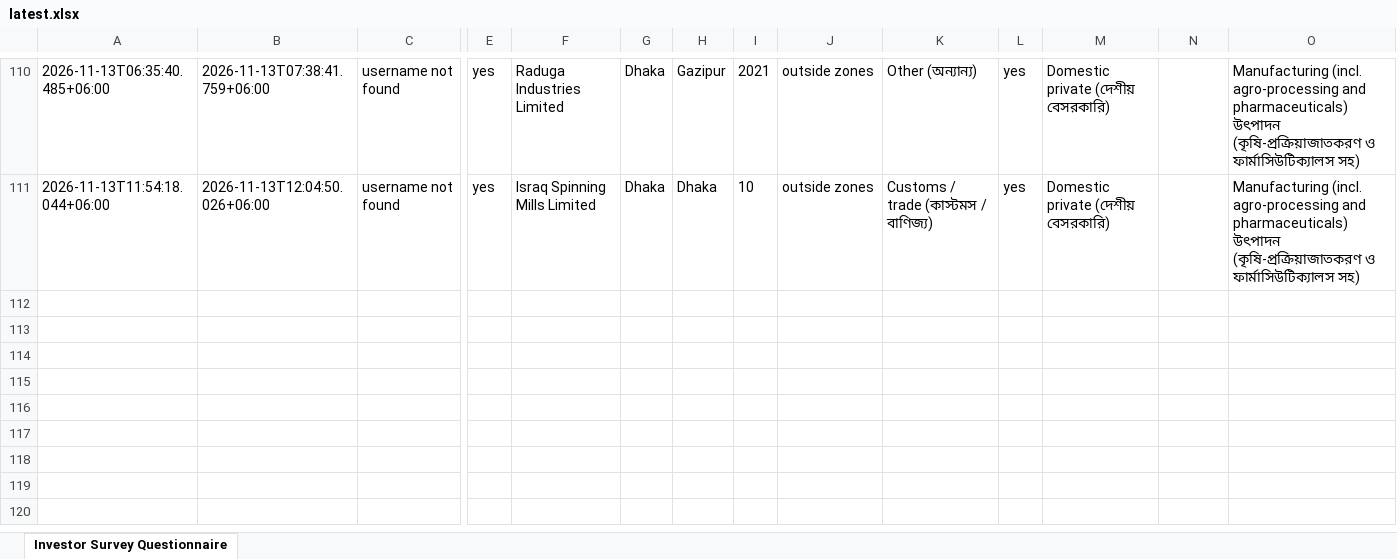
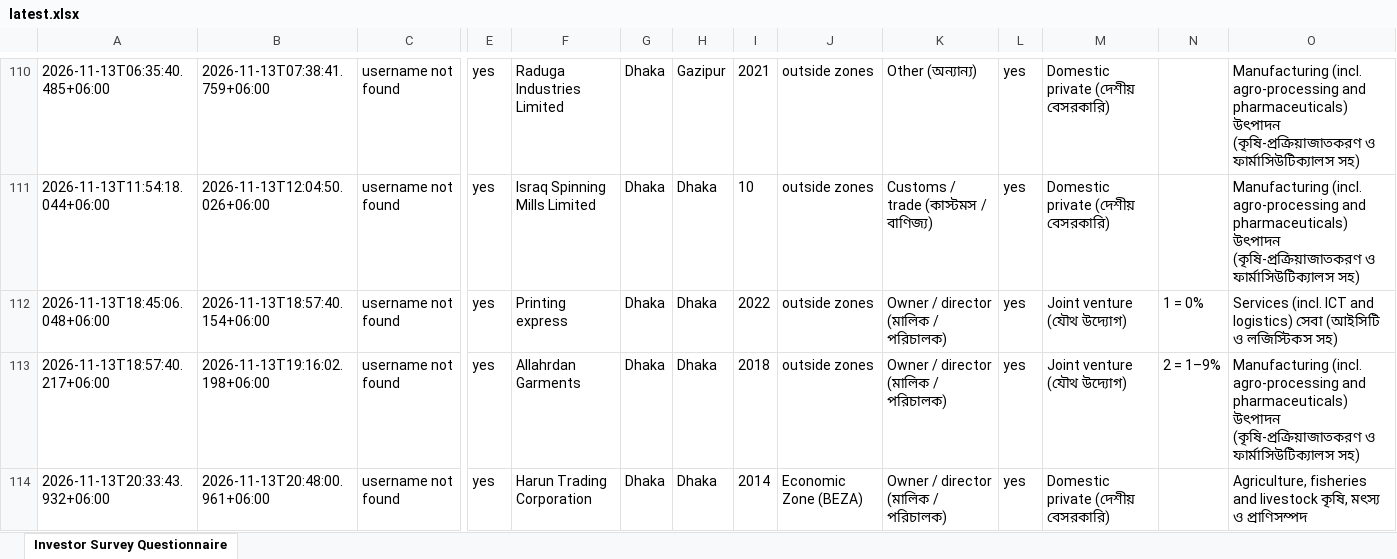
Before and after one commit to rapidbb2026/Rapid_Investors, an Excel workbook: data/latest.xlsx, sheet Investor Survey Questionnaire, drawn as a sheet; only a part is shown, gaps mark what is left out; values as stored, in another font and other column widths than the file's, no borders; rows hold the shown columns only; the diff names each change by its address in the sheet, - before the commit and + after, or states it on an @@ line.

Commit message:
Update data

```diff
--- a/data/latest.xlsx (sheet Investor Survey Questionnaire)
+++ b/data/latest.xlsx (sheet Investor Survey Questionnaire)
+row 112: 2026-11-13T18:45:06.048+06:00 | 2026-11-13T18:57:40.154+06:00 | username not found | yes | Printing express | Dhaka | Dhaka | 2022 | outside zones | Owner / director (মালিক / পরিচালক) | yes | Joint venture (যৌথ উদ্যোগ) | 1 = 0% | Services (incl. ICT and logistics) সেবা (আইসিটি ও লজিস্টিকস সহ)
+row 113: 2026-11-13T18:57:40.217+06:00 | 2026-11-13T19:16:02.198+06:00 | username not found | yes | Allahrdan Garments | Dhaka | Dhaka | 2018 | outside zones | Owner / director (মালিক / পরিচালক) | yes | Joint venture (যৌথ উদ্যোগ) | 2 = 1–9% | Manufacturing (incl. agro-processing and pharmaceuticals) উৎপাদন (কৃষি-প্রক্রিয়াজাতকরণ ও ফার্মাসিউটিক্যালস সহ)
+row 114: 2026-11-13T20:33:43.932+06:00 | 2026-11-13T20:48:00.961+06:00 | username not found | yes | Harun Trading Corporation | Dhaka | Dhaka | 2014 | Economic Zone (BEZA) | Owner / director (মালিক / পরিচালক) | yes | Domestic private (দেশীয় বেসরকারি) |  | Agriculture, fisheries and livestock কৃষি, মৎস্য ও প্রাণিসম্পদ
```
Also changed, not shown: 1 other file.
